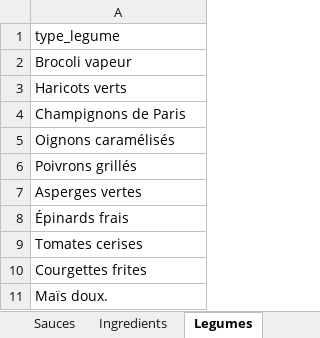
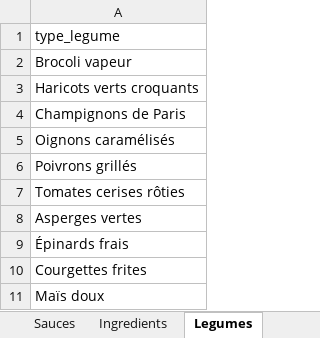
Before and after one commit to eabc2318/sae-bd, an Excel workbook: DonnéesGénérées/DATA.xlsx, sheet Legumes, drawn as a sheet; values as stored, in another font and other column widths than the file's, no borders; removed rows and columns are numbered as before the commit, all else as after; the diff names each change by its address in the sheet, - before the commit and + after, or states it on an @@ line.

```diff
--- a/DonnéesGénérées/DATA.xlsx (sheet Legumes)
+++ b/DonnéesGénérées/DATA.xlsx (sheet Legumes)
-A3: Haricots verts
+A3: Haricots verts croquants
+row 7: Tomates cerises rôties
-row 9: Tomates cerises
-A11: Maïs doux.
+A11: Maïs doux
```
Also changed, not shown: sheet Autres_aliments, sheet Tenrac, other sheet tabs.
